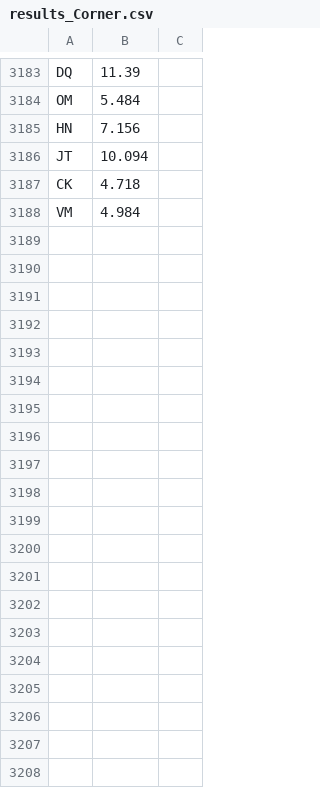
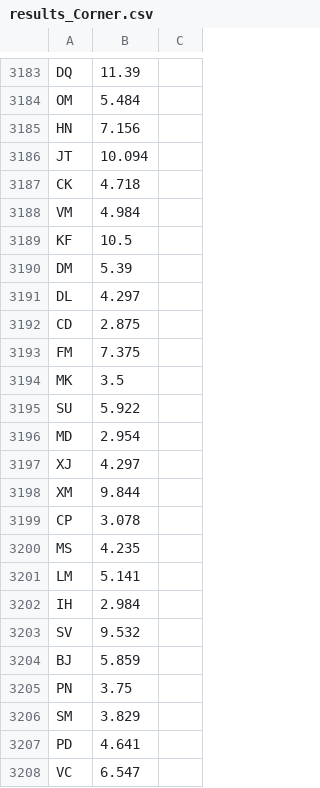
Before and after one commit to redox96/CommTrainer, a CSV file: data/results_Corner.csv, drawn as a sheet; only a part is shown, gaps mark what is left out; the diff covers the shown part only; the diff names each change by its address in the sheet, - before the commit and + after, or states it on an @@ line.

```diff
--- a/data/results_Corner.csv
+++ b/data/results_Corner.csv
+row 3189: KF | 10.5
+row 3190: DM | 5.39
+row 3191: DL | 4.297
+row 3192: CD | 2.875
+row 3193: FM | 7.375
+row 3194: MK | 3.5
+row 3195: SU | 5.922
+row 3196: MD | 2.954
+row 3197: XJ | 4.297
+row 3198: XM | 9.844
+row 3199: CP | 3.078
+row 3200: MS | 4.235
+row 3201: LM | 5.141
+row 3202: IH | 2.984
+row 3203: SV | 9.532
+row 3204: BJ | 5.859
+row 3205: PN | 3.75
+row 3206: SM | 3.829
+row 3207: PD | 4.641
+row 3208: VC | 6.547
```
Also changed, not shown: 46 added rows elsewhere in this file, data/average_Corner.csv, data/average_Edge.csv, 11 other files.
